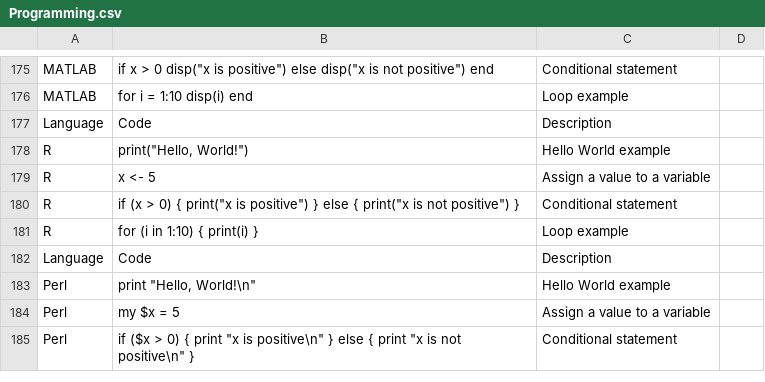
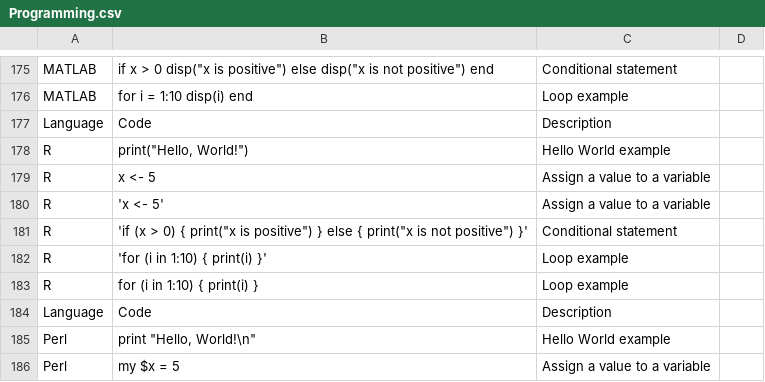
Before and after one commit to DiverseBloom780/Ai-Model-Training-Datasets, a CSV file: Programming.csv, drawn as a sheet; only a part is shown, gaps mark what is left out; the shorter side is filled out with more unchanged rows.

Commit message:
Update Programming.csv

```diff
--- a/Programming.csv
+++ b/Programming.csv
@@ -179,3 +179,5 @@
 "R","x <- 5","Assign a value to a variable"
-"R","if (x > 0) { print(""x is positive"") } else { print(""x is not positive"") }","Conditional statement"
+"R",'x <- 5',"Assign a value to a variable"
+"R",'if (x > 0) { print("x is positive") } else { print("x is not positive") }',"Conditional statement"
+"R",'for (i in 1:10) { print(i) }',"Loop example"
 "R","for (i in 1:10) { print(i) }","Loop example"
```
